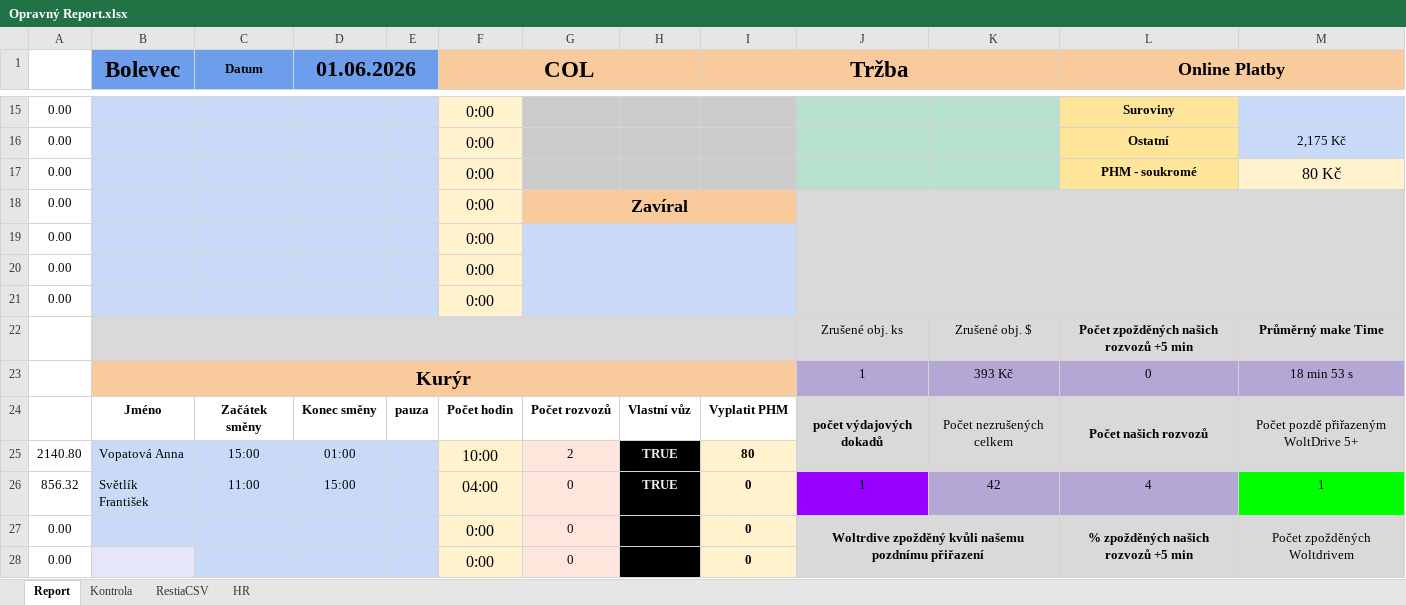
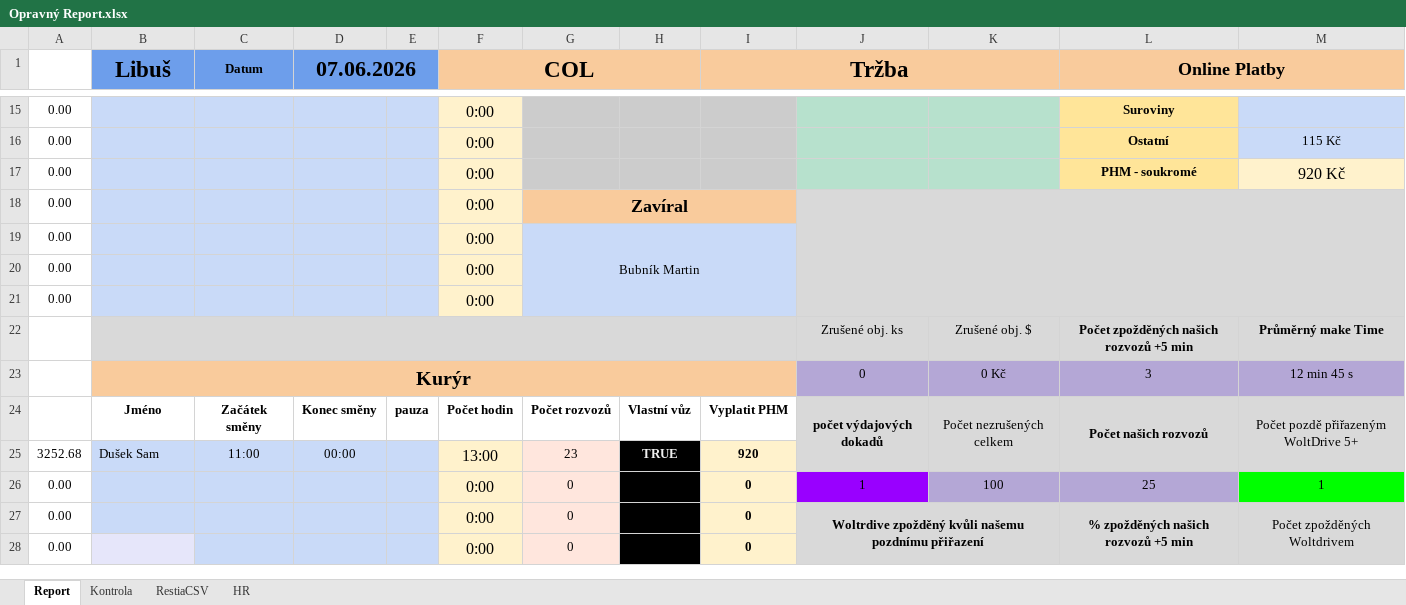
Before and after one commit to StandaSt/comeback-free, an Excel workbook: google_data/Opravný Report.xlsx, sheet Report, drawn as a sheet; only a part is shown, gaps mark what is left out; values as stored, in another font and other column widths than the file's, no borders; charts and pictures and conditional formats not drawn; removed rows and columns are numbered as before the commit, all else as after; the diff covers the shown part only; the diff names each change by its address in the sheet, - before the commit and + after, or states it on an @@ line.

```diff
--- a/google_data/Opravný Report.xlsx (sheet Report)
+++ b/google_data/Opravný Report.xlsx (sheet Report)
-B1: Bolevec
+B1: Libuš
-D1: 01.06.2026
+D1: 07.06.2026
-M16: 2,175 Kč
+M16: 115 Kč
-M17: 80 Kč
+M17: 920 Kč
-G19: (empty)
+G19: Bubník Martin
-row 23:  | Kurýr |  |  |  |  |  |  |  | 1 | 393 Kč | 0 | 18 min 53 s
+row 23:  | Kurýr |  |  |  |  |  |  |  | 0 | 0 Kč | 3 | 12 min 45 s
-row 25: 2140.80 | Vopatová Anna | 15:00 | 01:00 |  | 10:00 | 2 | TRUE | 80
-row 26: 856.32 | Světlík František | 11:00 | 15:00 |  | 04:00 | 0 | TRUE | 0 | 1 | 42 | 4 | 1
+row 25: 3252.68 | Dušek Sam | 11:00 | 00:00 |  | 13:00 | 23 | TRUE | 920
+row 26: 0.00 |  |  |  |  | 0:00 | 0 |  | 0 | 1 | 100 | 25 | 1
```
Also changed, not shown: 5 added rows, 5 removed rows and 12 edited cells elsewhere in this sheet, sheet RestiaCSV, sheet HR, sheet Kontrola, google_data/Pobočky/Bolevec/Bolevec.xlsx, google_data/Pobočky/Bolevec/Data.Restia Bolevec 2026.xlsx, 49 other files.
